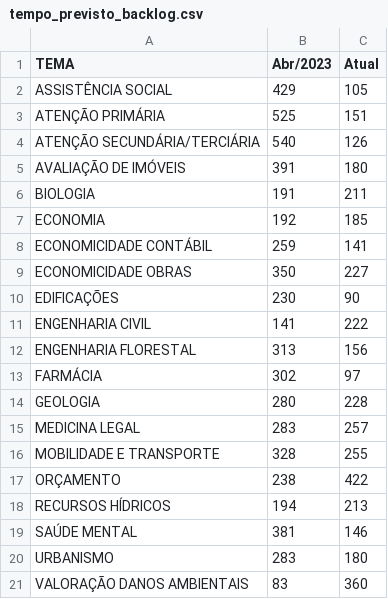
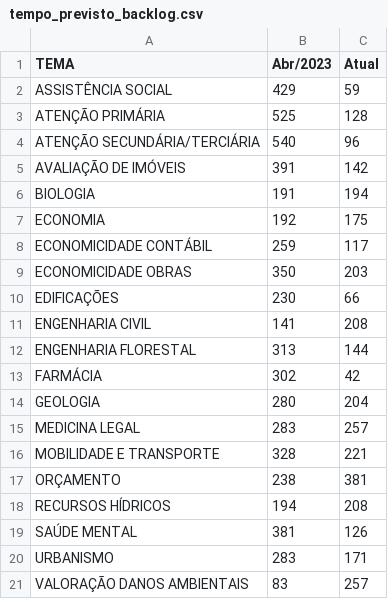
Before and after one commit to pedropaixaomprj/datawrapper-gate, a CSV file: tempo_previsto_backlog.csv, drawn as a sheet.

Commit message:
Dados de acervo atualizados

```diff
--- a/tempo_previsto_backlog.csv
+++ b/tempo_previsto_backlog.csv
@@ -1,21 +1,21 @@
 TEMA,Abr/2023,Atual
-ASSISTÊNCIA SOCIAL,429,105
-ATENÇÃO PRIMÁRIA,525,151
-ATENÇÃO SECUNDÁRIA/TERCIÁRIA,540,126
-AVALIAÇÃO DE IMÓVEIS,391,180
-BIOLOGIA,191,211
-ECONOMIA,192,185
-ECONOMICIDADE CONTÁBIL,259,141
-ECONOMICIDADE OBRAS,350,227
-EDIFICAÇÕES,230,90
-ENGENHARIA CIVIL,141,222
-ENGENHARIA FLORESTAL,313,156
-FARMÁCIA,302,97
-GEOLOGIA,280,228
+ASSISTÊNCIA SOCIAL,429,59
+ATENÇÃO PRIMÁRIA,525,128
+ATENÇÃO SECUNDÁRIA/TERCIÁRIA,540,96
+AVALIAÇÃO DE IMÓVEIS,391,142
+BIOLOGIA,191,194
+ECONOMIA,192,175
+ECONOMICIDADE CONTÁBIL,259,117
+ECONOMICIDADE OBRAS,350,203
+EDIFICAÇÕES,230,66
+ENGENHARIA CIVIL,141,208
+ENGENHARIA FLORESTAL,313,144
+FARMÁCIA,302,42
+GEOLOGIA,280,204
 MEDICINA LEGAL,283,257
-MOBILIDADE E TRANSPORTE,328,255
-ORÇAMENTO,238,422
-RECURSOS HÍDRICOS,194,213
-SAÚDE MENTAL,381,146
-URBANISMO,283,180
-VALORAÇÃO DANOS AMBIENTAIS,83,360
+MOBILIDADE E TRANSPORTE,328,221
+ORÇAMENTO,238,381
+RECURSOS HÍDRICOS,194,208
+SAÚDE MENTAL,381,126
+URBANISMO,283,171
+VALORAÇÃO DANOS AMBIENTAIS,83,257
```
